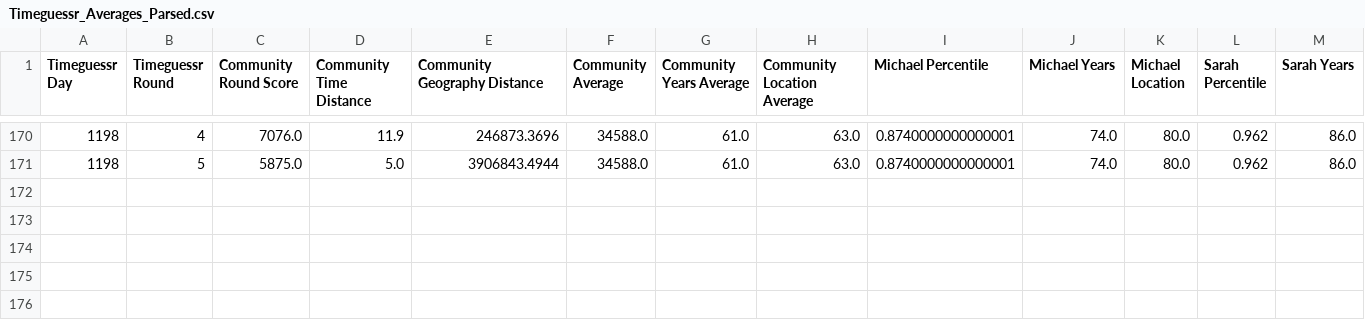
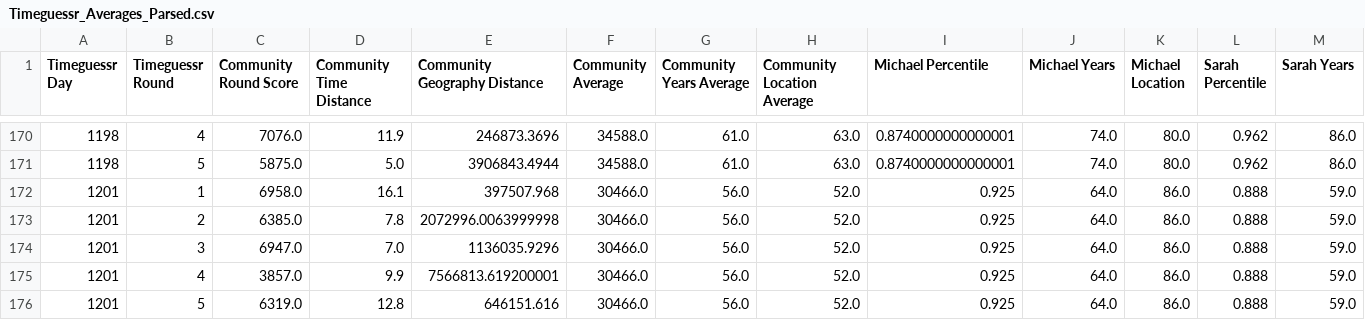
Before and after one commit to sjlarimer/TimeGuessr, a CSV file: Data/Timeguessr_Averages_Parsed.csv, drawn as a sheet; only a part is shown, gaps mark what is left out; rows hold the shown columns only; the diff names each change by its address in the sheet, - before the commit and + after, or states it on an @@ line.

```diff
--- a/Data/Timeguessr_Averages_Parsed.csv
+++ b/Data/Timeguessr_Averages_Parsed.csv
+row 172: 1201 | 1 | 6958.0 | 16.1 | 397507.968 | 30466.0 | 56.0 | 52.0 | 0.925 | 64.0 | 86.0 | 0.888 | 59.0
+row 173: 1201 | 2 | 6385.0 | 7.8 | 2072996.0063999998 | 30466.0 | 56.0 | 52.0 | 0.925 | 64.0 | 86.0 | 0.888 | 59.0
+row 174: 1201 | 3 | 6947.0 | 7.0 | 1136035.9296 | 30466.0 | 56.0 | 52.0 | 0.925 | 64.0 | 86.0 | 0.888 | 59.0
+row 175: 1201 | 4 | 3857.0 | 9.9 | 7566813.619200001 | 30466.0 | 56.0 | 52.0 | 0.925 | 64.0 | 86.0 | 0.888 | 59.0
+row 176: 1201 | 5 | 6319.0 | 12.8 | 646151.616 | 30466.0 | 56.0 | 52.0 | 0.925 | 64.0 | 86.0 | 0.888 | 59.0
```
Also changed, not shown: Data/Timeguessr_Actuals_Parsed.csv, Data/Timeguessr_Michael_Parsed.csv, 2 other files.
